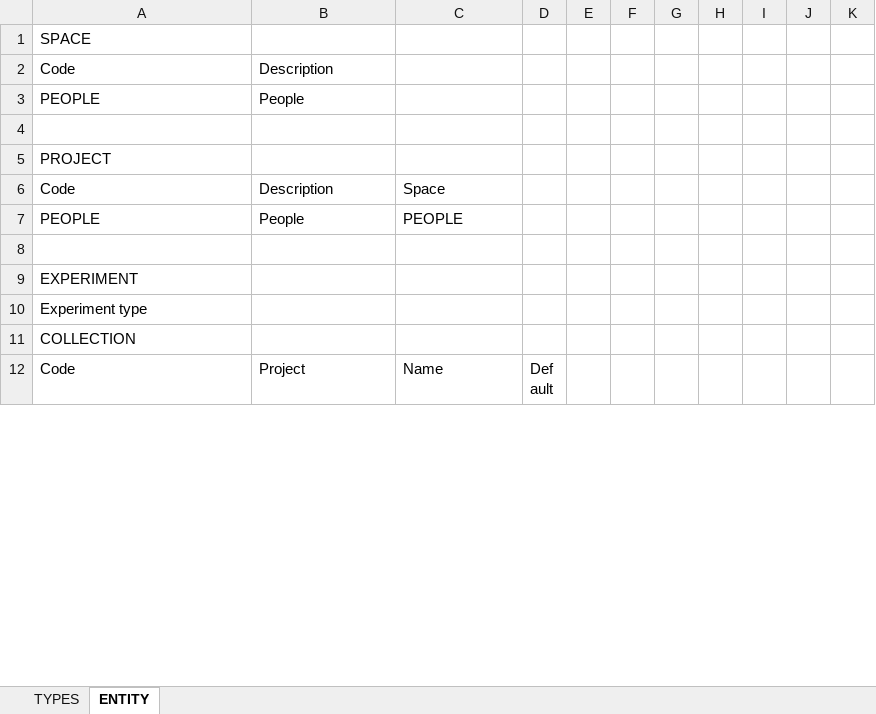
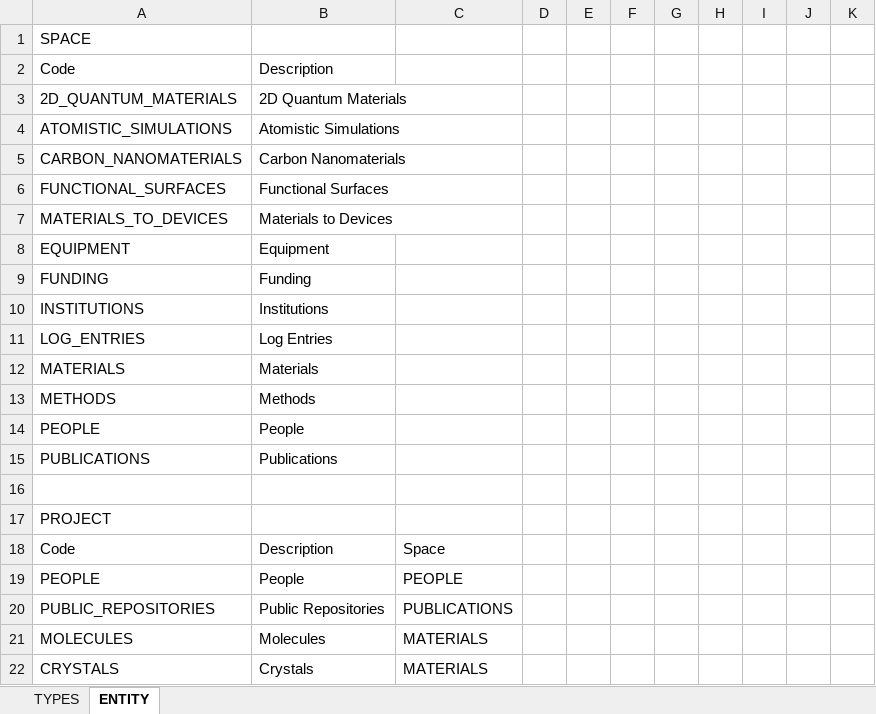
Before and after one commit to nanotech-empa/nanotech-premise, an Excel workbook: Metadata_prepared_to_openBIS.xlsx, sheet ENTITY, drawn as a sheet; only a part is shown; the shorter side is filled out with more unchanged rows; values as stored, in another font and other column widths than the file's, no borders; the diff covers the shown part only; the diff names each change by its address in the sheet, - before the commit and + after, or states it on an @@ line.

```diff
--- a/Metadata_prepared_to_openBIS.xlsx (sheet ENTITY)
+++ b/Metadata_prepared_to_openBIS.xlsx (sheet ENTITY)
+row 3: 2D_QUANTUM_MATERIALS | 2D Quantum Materials
+row 4: ATOMISTIC_SIMULATIONS | Atomistic Simulations
+row 5: CARBON_NANOMATERIALS | Carbon Nanomaterials
+row 6: FUNCTIONAL_SURFACES | Functional Surfaces
+row 7: MATERIALS_TO_DEVICES | Materials to Devices
+row 8: EQUIPMENT | Equipment
+row 9: FUNDING | Funding
+row 10: INSTITUTIONS | Institutions
+row 11: LOG_ENTRIES | Log Entries
+row 12: MATERIALS | Materials
+row 13: METHODS | Methods
+row 15: PUBLICATIONS | Publications
+row 20: PUBLIC_REPOSITORIES | Public Repositories | PUBLICATIONS
+row 21: MOLECULES | Molecules | MATERIALS
+row 22: CRYSTALS | Crystals | MATERIALS
```
Also changed, not shown: 36 added rows and 1 edited cell elsewhere in this sheet, Metadata_Experiment_Objects.xlsx, Metadata_Schema_for_openBIS.xlsx, 3 other files.
